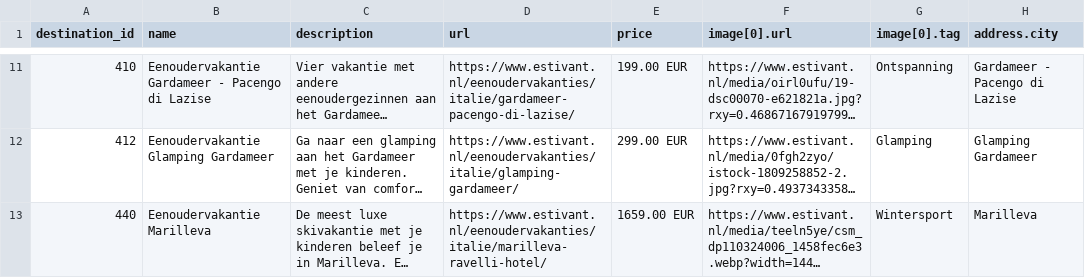
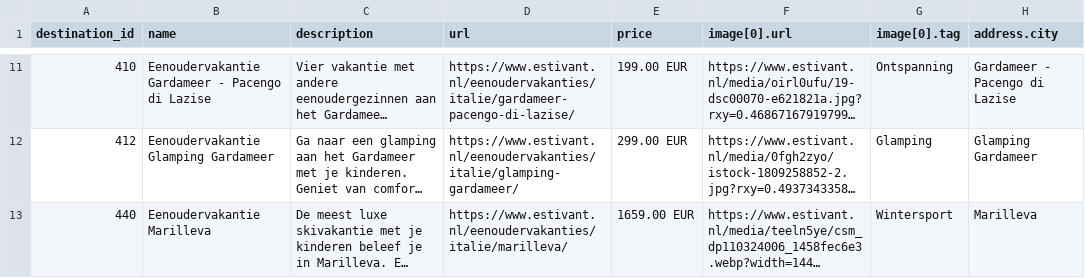
Before and after one commit to whaleads/estivant-dpa-feed, a CSV file: output/feed_eog.csv, drawn as a sheet; only a part is shown, gaps mark what is left out; long unchanged cells end in …; the diff covers the shown part only; the diff names each change by its address in the sheet, - before the commit and + after, or states it on an @@ line.

```diff
--- a/output/feed_eog.csv
+++ b/output/feed_eog.csv
-D13 (url): https://www.estivant.nl/eenoudervakanties/italie/marilleva-ravelli-hotel/
+D13 (url): https://www.estivant.nl/eenoudervakanties/italie/marilleva/
```
Also changed, not shown: 1 added row and 2 edited cells elsewhere in this file, output/feed_eog_products.csv, 3 other files.
